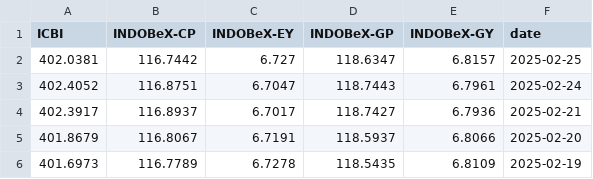
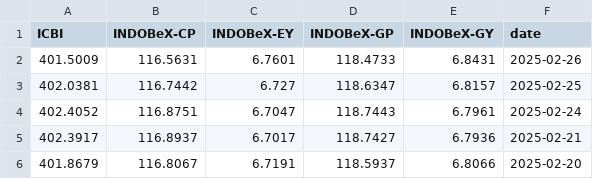
Before and after one commit to supertypeai/sectors_idx_fear_and_greed_index, a CSV file: data/bonds_rate.csv, drawn as a sheet; only a part is shown; the shorter side is filled out with more unchanged rows.

```diff
--- a/data/bonds_rate.csv
+++ b/data/bonds_rate.csv
@@ -1,2 +1,3 @@
 ICBI,INDOBeX-CP,INDOBeX-EY,INDOBeX-GP,INDOBeX-GY,date
+401.5009,116.5631,6.7601,118.4733,6.8431,2025-02-26
 402.0381,116.7442,6.727,118.6347,6.8157,2025-02-25
```
